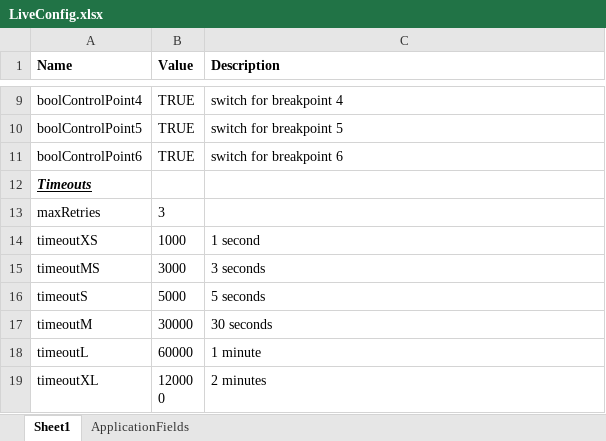
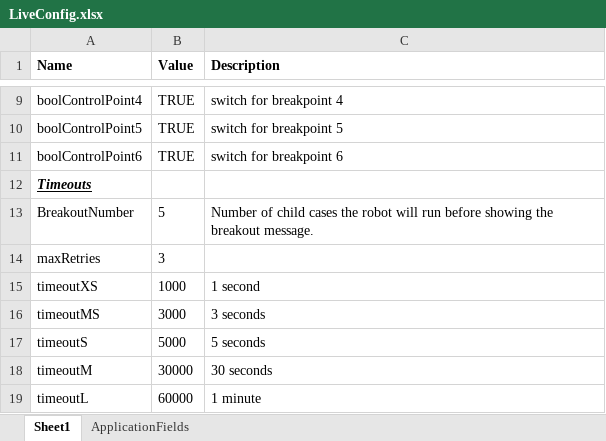
Before and after one commit to DEFRA/rpa-certificates-of-free-sale, an Excel workbook: rpa-certificates-of-free-sale/Documents/LiveConfig.xlsx, sheet Sheet1, drawn as a sheet; only a part is shown, gaps mark what is left out; the shorter side is filled out with more unchanged rows; values as stored, in another font and other column widths than the file's, no borders; table styles not drawn; the diff names each change by its address in the sheet, - before the commit and + after, or states it on an @@ line.

```diff
--- a/rpa-certificates-of-free-sale/Documents/LiveConfig.xlsx (sheet Sheet1)
+++ b/rpa-certificates-of-free-sale/Documents/LiveConfig.xlsx (sheet Sheet1)
+row 13: BreakoutNumber | 5 | Number of child cases the robot will run before showing the breakout message.
```
Also changed, not shown: rpa-certificates-of-free-sale/Documents/config.xlsx, 21 other files.
